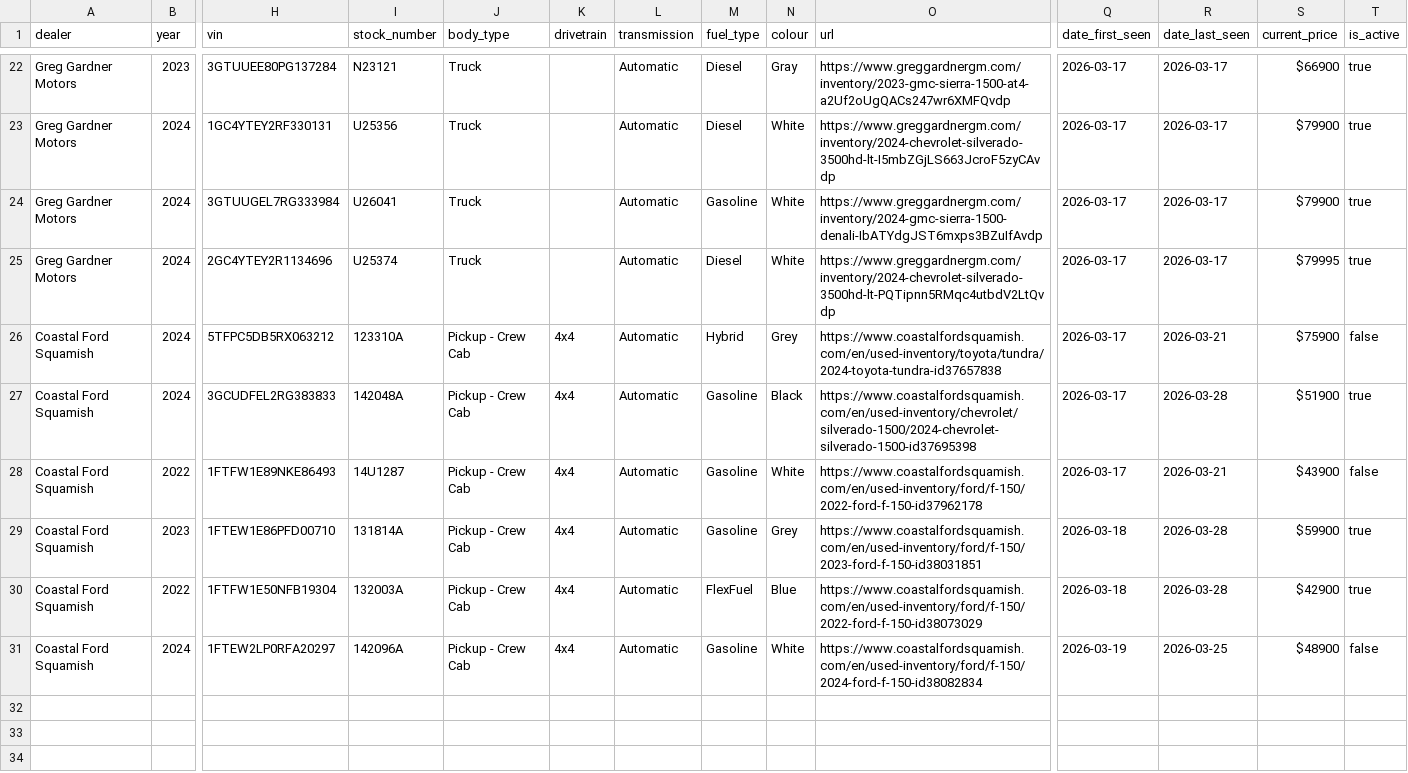
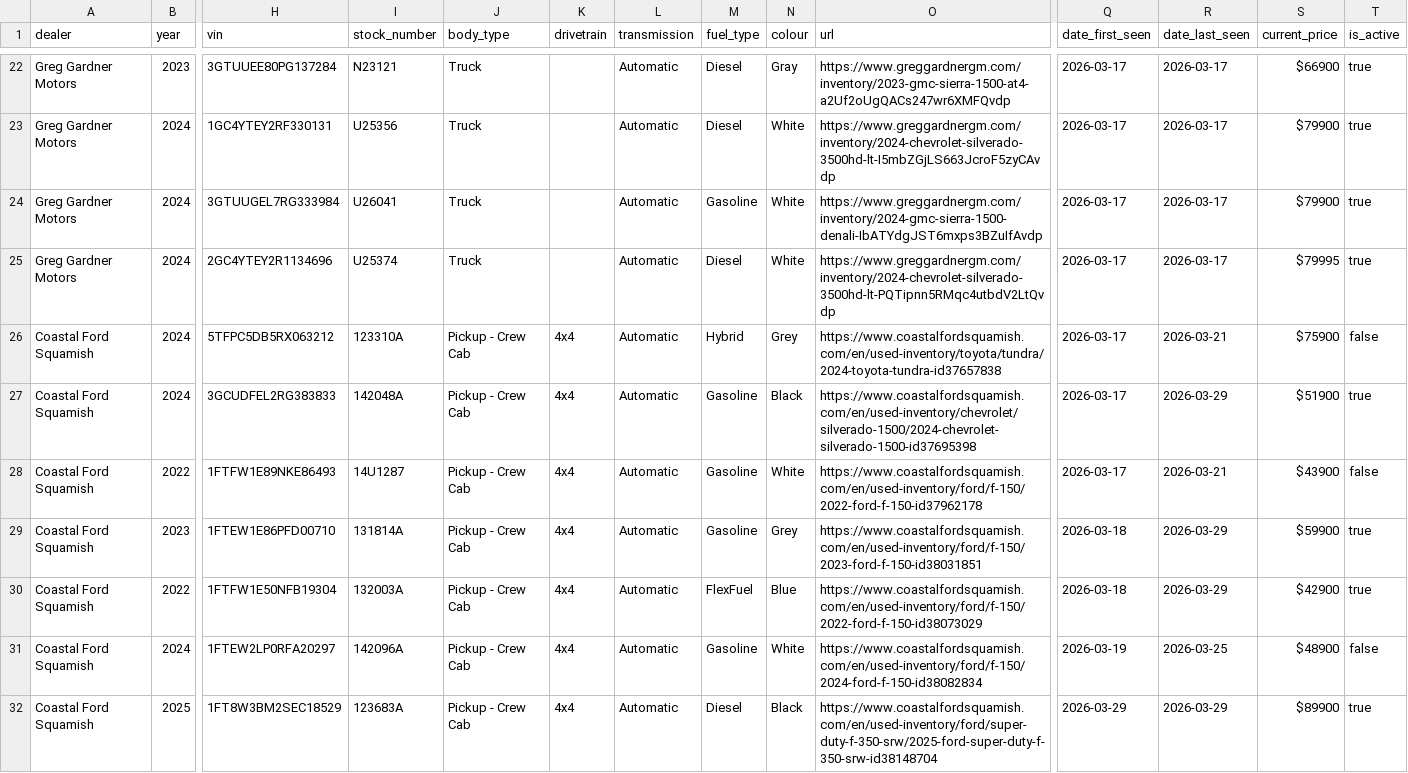
Before and after one commit to wilrocks79/truck-tracker, a CSV file: data/inventory.csv, drawn as a sheet; only a part is shown, gaps mark what is left out; rows hold the shown columns only; the diff names each change by its address in the sheet, - before the commit and + after, or states it on an @@ line.

```diff
--- a/data/inventory.csv
+++ b/data/inventory.csv
-R27 (date_last_seen): 2026-03-28
+R27 (date_last_seen): 2026-03-29
-R29:R30 (date_last_seen): 2026-03-28
+R29:R30 (date_last_seen): 2026-03-29
+row 32: Coastal Ford Squamish | 2025 | 1FT8W3BM2SEC18529 | 123683A | Pickup - Crew Cab | 4x4 | Automatic | Diesel | Black | https://www.coastalfordsquamish.com/en/used-inventory/ford/super-duty-f-350-srw/2025-ford-super-duty-f-350-srw-id38148704 | 2026-03-29 | 2026-03-29 | $89900 | true
```
Also changed, not shown: data/price_history.csv, 2 other files.
